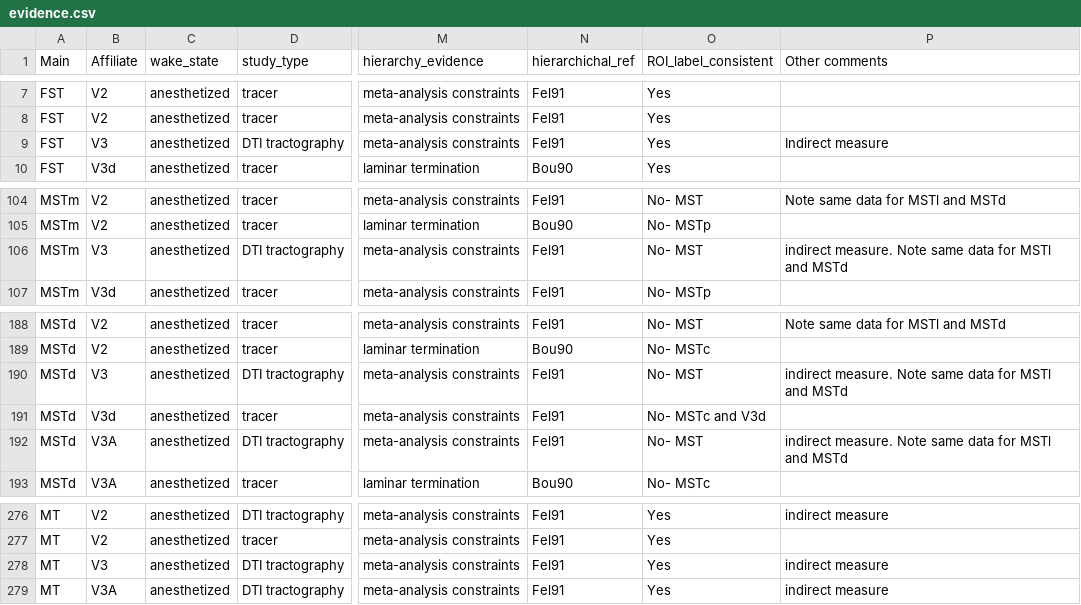
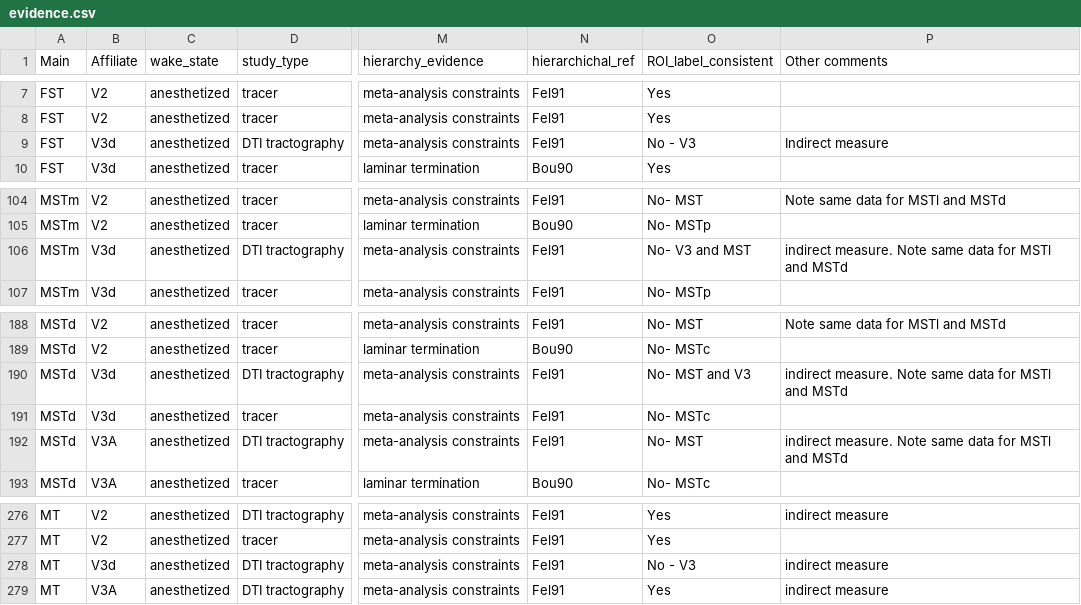
Before and after one commit to RosenbergLab/FST_Review_Ezzo_etal_2026, a CSV file: macaque/evidence.csv, drawn as a sheet; only a part is shown, gaps mark what is left out; the diff names each change by its address in the sheet, - before the commit and + after, or states it on an @@ line.

Commit message:
Refresh V3d evidence and retain Felleman V3 view

```diff
--- a/macaque/evidence.csv
+++ b/macaque/evidence.csv
-B9 (Affiliate): V3
+B9 (Affiliate): V3d
-O9 (ROI_label_consistent): Yes
+O9 (ROI_label_consistent): No - V3
-B106 (Affiliate): V3
+B106 (Affiliate): V3d
-O106 (ROI_label_consistent): No- MST
+O106 (ROI_label_consistent): No- V3 and MST
-B190 (Affiliate): V3
+B190 (Affiliate): V3d
-O190 (ROI_label_consistent): No- MST
+O190 (ROI_label_consistent): No- MST and V3
-O191 (ROI_label_consistent): No- MSTc and V3d
+O191 (ROI_label_consistent): No- MSTc
-B278 (Affiliate): V3
+B278 (Affiliate): V3d
-O278 (ROI_label_consistent): Yes
+O278 (ROI_label_consistent): No - V3
```
Also changed, not shown: macaque/edges.csv, macaque/selectnodes.csv, 13 other files.
